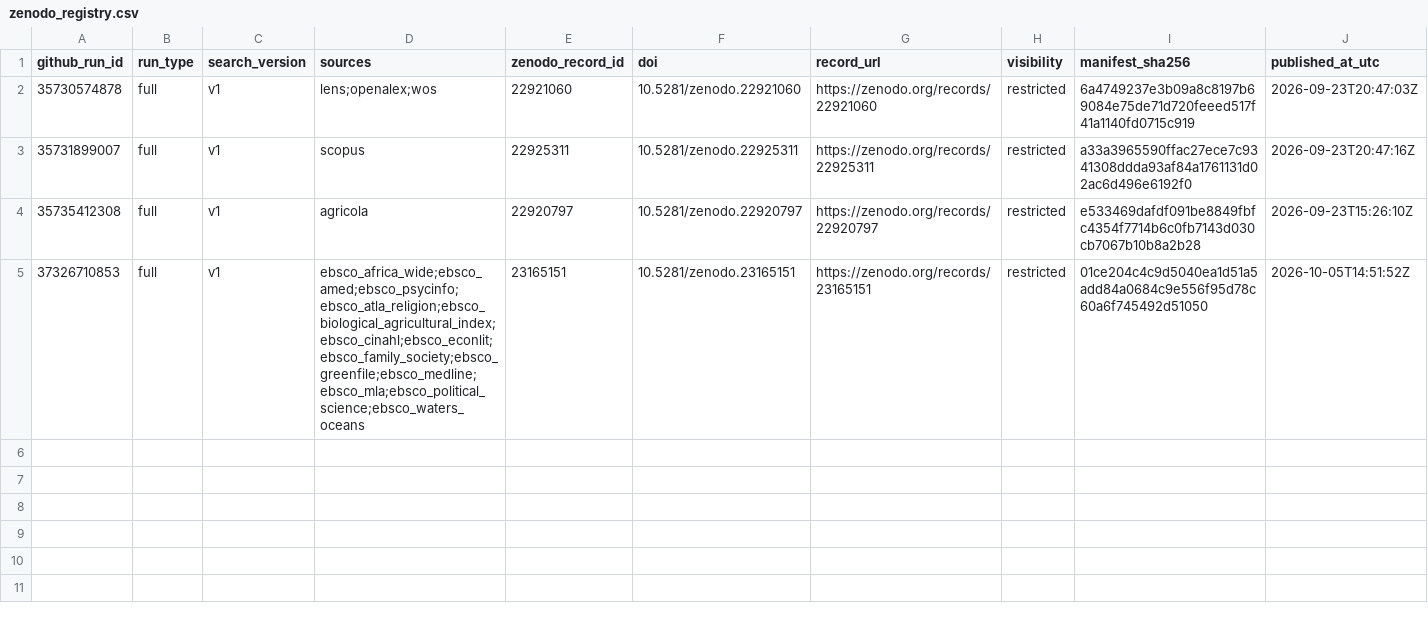
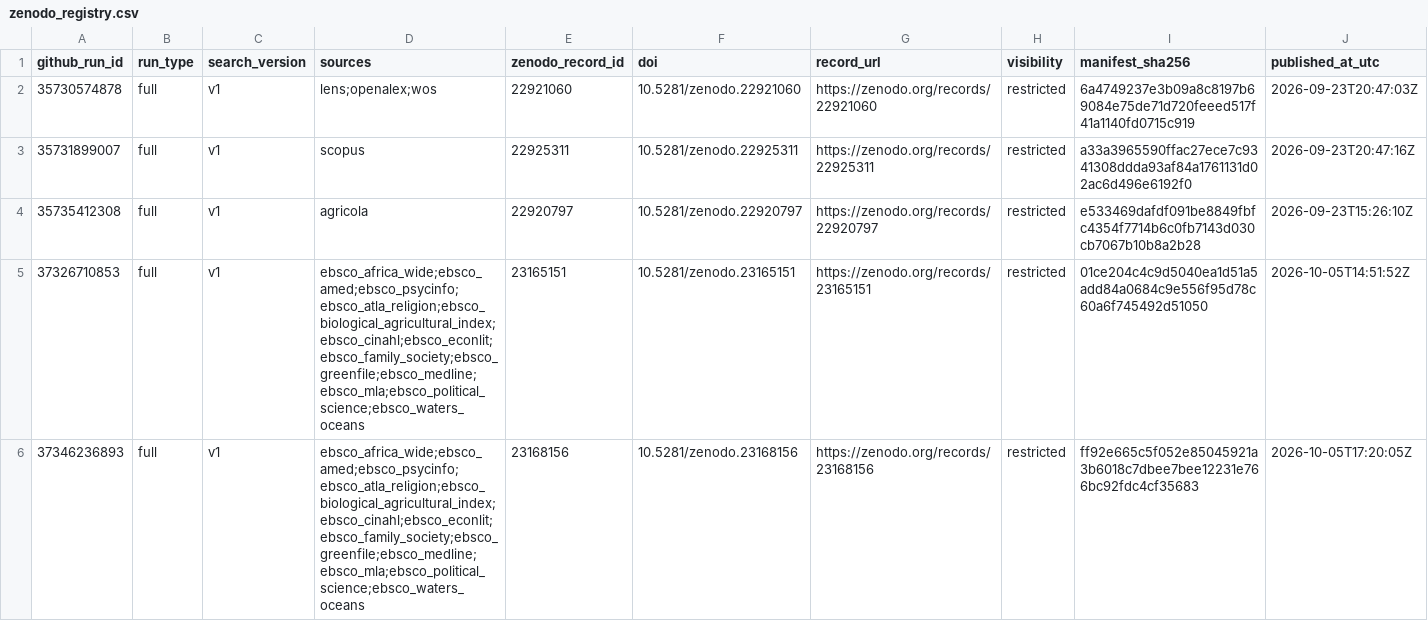
Before and after one commit to thesalmonandthetomato/LivingEvidenceMap, a CSV file: docs/search_record/zenodo_registry.csv, drawn as a sheet.

```diff
--- a/docs/search_record/zenodo_registry.csv
+++ b/docs/search_record/zenodo_registry.csv
@@ -5 +5,2 @@
 "37326710853","full","v1","ebsco_africa_wide;ebsco_amed;ebsco_psycinfo;ebsco_atla_religion;ebsco_biological_agricultural_index;ebsco_cinahl;ebsco_econlit;ebsco_family_society;ebsco_greenfile;ebsco_medline;ebsco_mla;ebsco_political_science;ebsco_waters_oceans","23165151","10.5281/zenodo.23165151","https://zenodo.org/records/23165151","restricted","01ce204c4c9d5040ea1d51a5add84a0684c9e556f95d78c60a6f745492d51050","2026-10-05T14:51:52Z"
+"37346236893","full","v1","ebsco_africa_wide;ebsco_amed;ebsco_psycinfo;ebsco_atla_religion;ebsco_biological_agricultural_index;ebsco_cinahl;ebsco_econlit;ebsco_family_society;ebsco_greenfile;ebsco_medline;ebsco_mla;ebsco_political_science;ebsco_waters_oceans","23168156","10.5281/zenodo.23168156","https://zenodo.org/records/23168156","restricted","ff92e665c5f052e85045921a3b6018c7dbee7bee12231e766bc92fdc4cf35683","2026-10-05T17:20:05Z"
```
Also changed, not shown: 1 other file.
